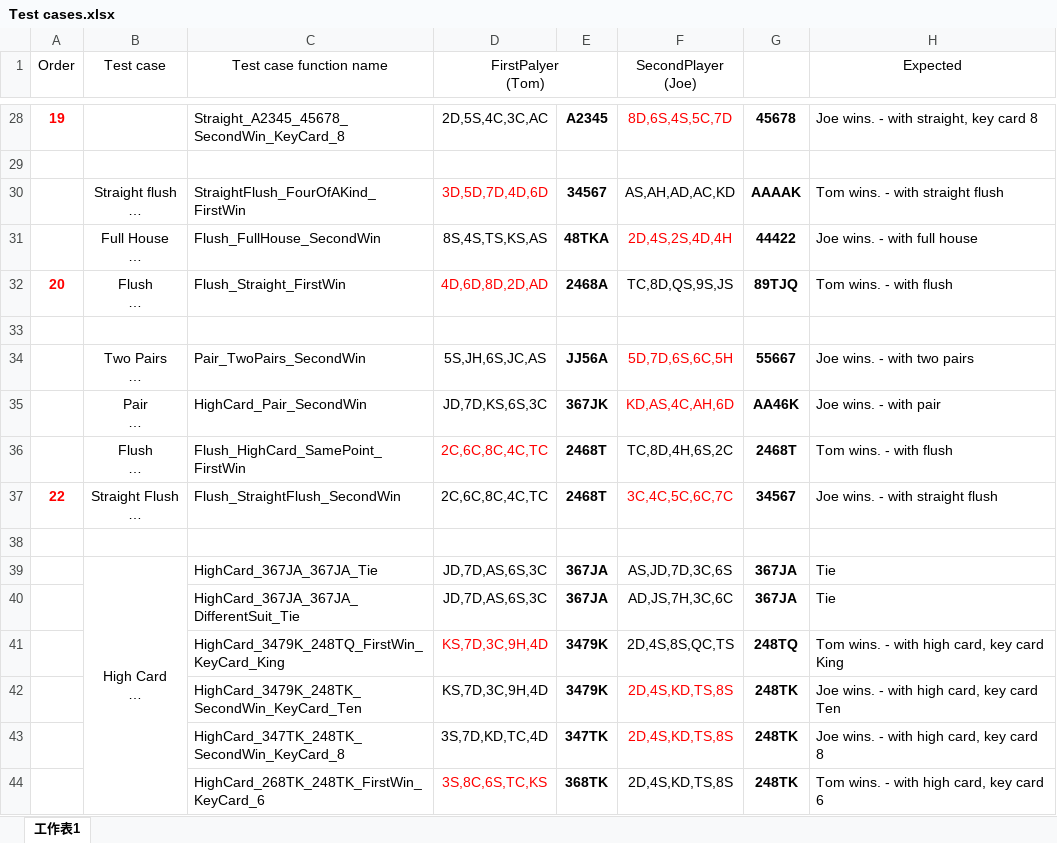
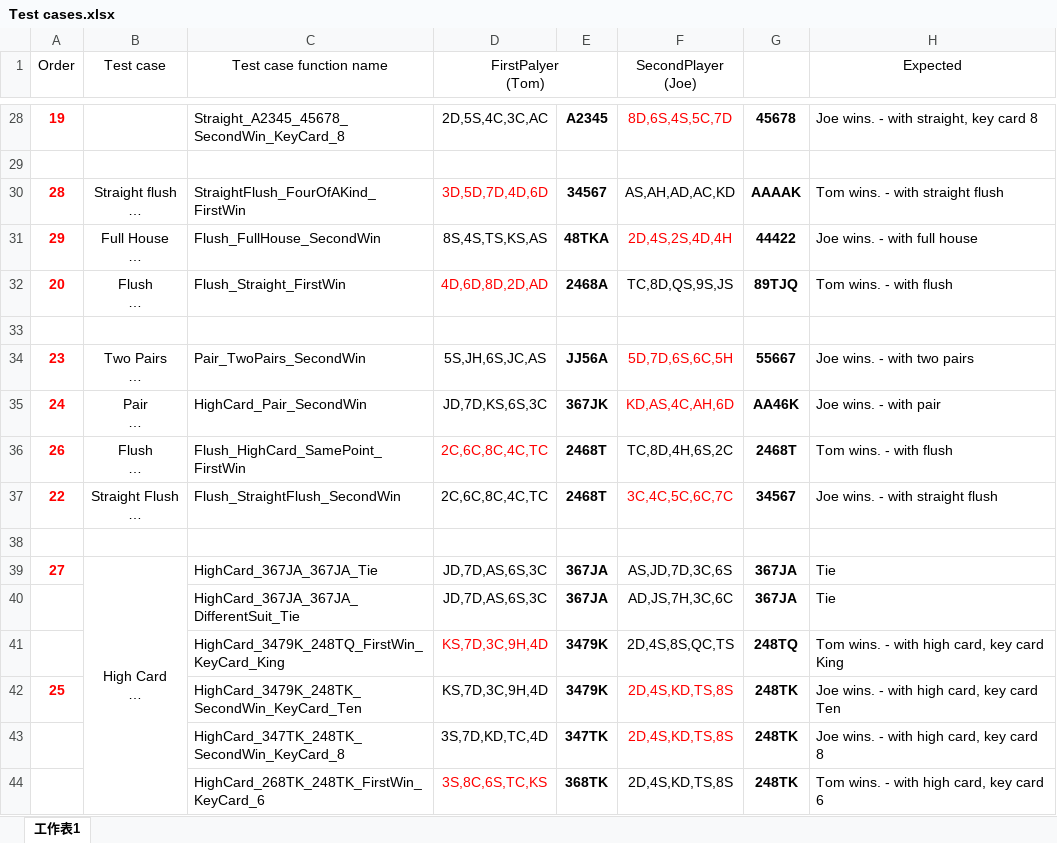
Before and after one commit to hsuanliao/team-tdd-practice, an Excel workbook: src/PokerHands/Doc/Test cases.xlsx, sheet 工作表1, drawn as a sheet; only a part is shown, gaps mark what is left out; long unchanged cells end in …; values as stored, in another font and other column widths than the file's, no borders; the diff names each change by its address in the sheet, - before the commit and + after, or states it on an @@ line.

Commit message:
Day8(@IanLiang) - Add pass test case
S23_Pair_TwoPairs_SecondWin
S24_HighCard_Pair_SecondWin
S25_HighCard_3479K_248TK_SecondWin_KeyCard_Ten
S26_Flush_HighCard_SamePoint_FirstWin
S27_HighCard_367JA_367JA_Tie
S28_StraightFlush_FourOfAKind_FirstWin
S29_Flush_FullHouse_SecondWin

```diff
--- a/src/PokerHands/Doc/Test cases.xlsx (sheet 工作表1)
+++ b/src/PokerHands/Doc/Test cases.xlsx (sheet 工作表1)
-A30 (Order): (empty)
+A30 (Order): 28
-A31 (Order): (empty)
+A31 (Order): 29
-A34 (Order): (empty)
+A34 (Order): 23
-A35 (Order): (empty)
+A35 (Order): 24
-A36 (Order): (empty)
+A36 (Order): 26
-A39 (Order): (empty)
+A39 (Order): 27
-A42 (Order): (empty)
+A42 (Order): 25
```
Also changed, not shown: 4 other files.
